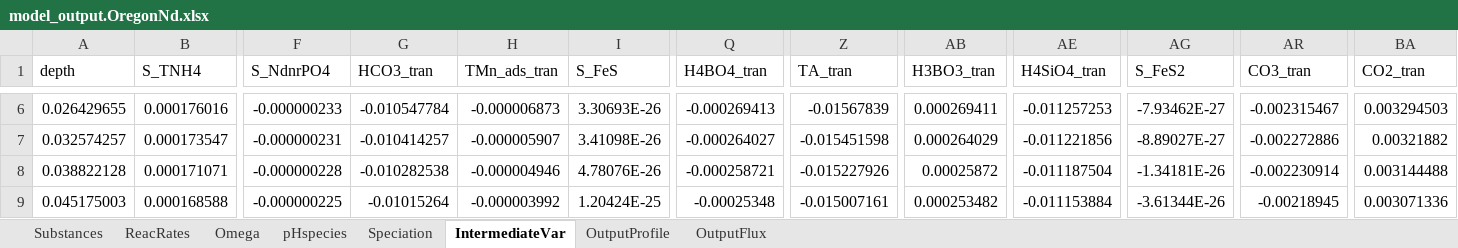
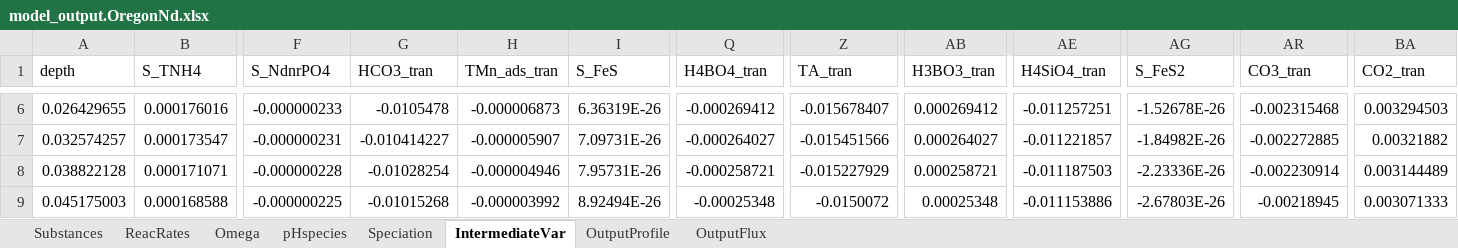
Before and after one commit to JianghuiDu/SedTrace.jl, an Excel workbook: examples/OregonNd/model_output.OregonNd.xlsx, sheet IntermediateVar, drawn as a sheet; only a part is shown, gaps mark what is left out; values as stored, in another font and other column widths than the file's, no borders; the diff covers the shown part only; the diff names each change by its address in the sheet, - before the commit and + after, or states it on an @@ line.

```diff
--- a/examples/OregonNd/model_output.OregonNd.xlsx (sheet IntermediateVar)
+++ b/examples/OregonNd/model_output.OregonNd.xlsx (sheet IntermediateVar)
-G6 (HCO3_tran): -0.010547784
+G6 (HCO3_tran): -0.0105478
-I6 (S_FeS): 3.30693E-26
+I6 (S_FeS): 6.36319E-26
-Q6 (H4BO4_tran): -0.000269413
+Q6 (H4BO4_tran): -0.000269412
-Z6 (TA_tran): -0.01567839
+Z6 (TA_tran): -0.015678407
-AB6 (H3BO3_tran): 0.000269411
+AB6 (H3BO3_tran): 0.000269412
-AE6 (H4SiO4_tran): -0.011257253
+AE6 (H4SiO4_tran): -0.011257251
-AG6 (S_FeS2): -7.93462E-27
+AG6 (S_FeS2): -1.52678E-26
-AR6 (CO3_tran): -0.002315467
+AR6 (CO3_tran): -0.002315468
-G7 (HCO3_tran): -0.010414257
+G7 (HCO3_tran): -0.010414227
-I7 (S_FeS): 3.41098E-26
+I7 (S_FeS): 7.09731E-26
-Z7 (TA_tran): -0.015451598
+Z7 (TA_tran): -0.015451566
-AB7 (H3BO3_tran): 0.000264029
+AB7 (H3BO3_tran): 0.000264027
-AE7 (H4SiO4_tran): -0.011221856
+AE7 (H4SiO4_tran): -0.011221857
-AG7 (S_FeS2): -8.89027E-27
+AG7 (S_FeS2): -1.84982E-26
-AR7 (CO3_tran): -0.002272886
+AR7 (CO3_tran): -0.002272885
-G8 (HCO3_tran): -0.010282538
+G8 (HCO3_tran): -0.01028254
-I8 (S_FeS): 4.78076E-26
+I8 (S_FeS): 7.95731E-26
-Z8 (TA_tran): -0.015227926
+Z8 (TA_tran): -0.015227929
-AB8 (H3BO3_tran): 0.00025872
+AB8 (H3BO3_tran): 0.000258721
-AE8 (H4SiO4_tran): -0.011187504
+AE8 (H4SiO4_tran): -0.011187503
-AG8 (S_FeS2): -1.34181E-26
+AG8 (S_FeS2): -2.23336E-26
-BA8 (CO2_tran): 0.003144488
+BA8 (CO2_tran): 0.003144489
-G9 (HCO3_tran): -0.01015264
+G9 (HCO3_tran): -0.01015268
-I9 (S_FeS): 1.20424E-25
+I9 (S_FeS): 8.92494E-26
-Z9 (TA_tran): -0.015007161
+Z9 (TA_tran): -0.0150072
-AB9 (H3BO3_tran): 0.000253482
+AB9 (H3BO3_tran): 0.00025348
-AE9 (H4SiO4_tran): -0.011153884
+AE9 (H4SiO4_tran): -0.011153886
-AG9 (S_FeS2): -3.61344E-26
+AG9 (S_FeS2): -2.67803E-26
-BA9 (CO2_tran): 0.003071336
+BA9 (CO2_tran): 0.003071333
```
Also changed, not shown: 904 edited cells elsewhere in this sheet, sheet OutputProfile, sheet ReacRates, sheet Substances, sheet Omega, sheet OutputFlux, sheet pHspecies, examples/OregonNd/model_parsing_diagnostics.OregonNd.xlsx, 1 other file.
